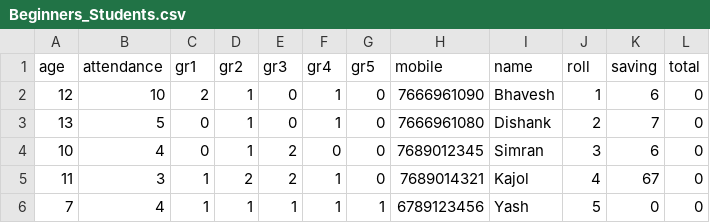
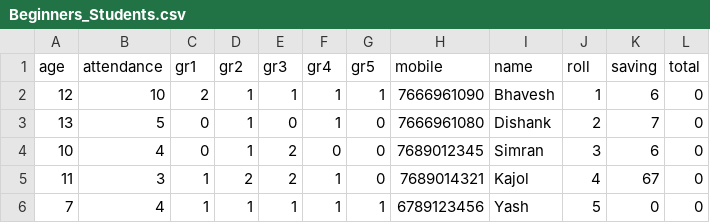
Before and after one commit to mumbai19/team-17, a CSV file: admin/Beginners_Students.csv, drawn as a sheet.

Commit message:
update admin files

```diff
--- a/admin/Beginners_Students.csv
+++ b/admin/Beginners_Students.csv
@@ -1,3 +1,3 @@
 age,attendance,gr1,gr2,gr3,gr4,gr5,mobile,name,roll,saving,total
-12,10,2,1,0,1,0,7666961090,Bhavesh,1,6,0
+12,10,2,1,1,1,1,7666961090,Bhavesh,1,6,0
 13,5,0,1,0,1,0,7666961080,Dishank,2,7,0
```
Also changed, not shown: 3 other files.
